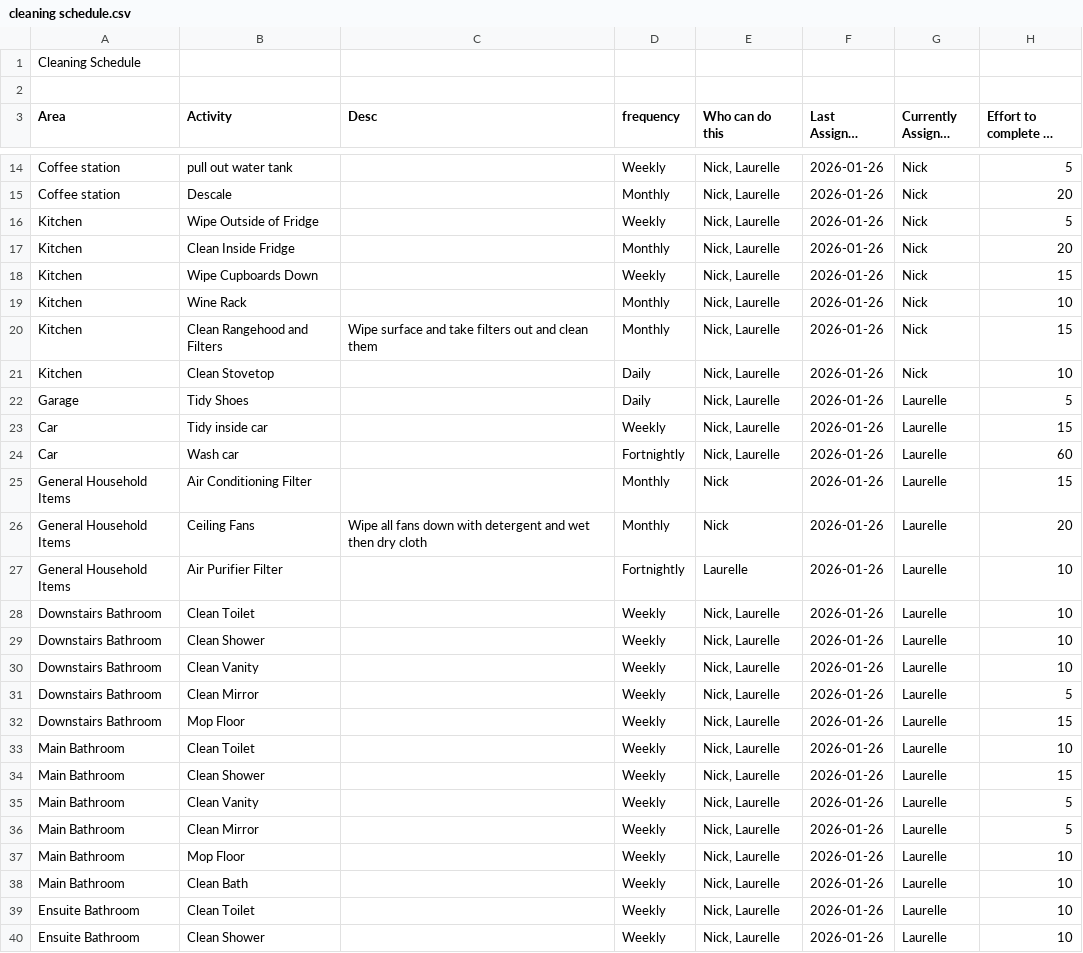
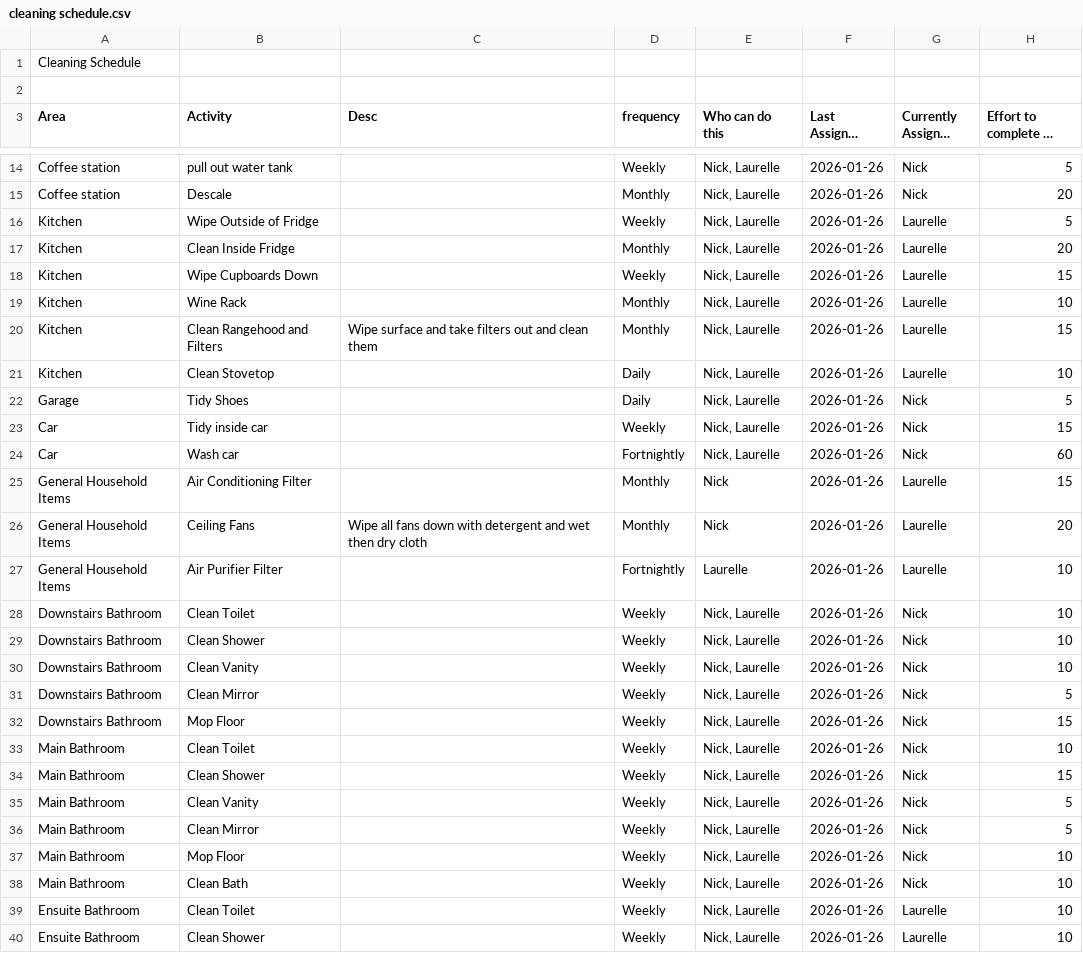
Before and after one commit to lokhor/cleaning-scheduler, a CSV file: cleaning schedule.csv, drawn as a sheet; only a part is shown, gaps mark what is left out; long unchanged cells end in …; the diff covers the shown part only.

```diff
--- a/cleaning schedule.csv
+++ b/cleaning schedule.csv
@@ -18,11 +18,11 @@ Coffee station ,pull out water tank,,Weekly,"Nick, Laurelle",2026-01-26,Nick,5
 Coffee station ,Descale,,Monthly,"Nick, Laurelle",2026-01-26,Nick,20
-Kitchen,Wipe Outside of Fridge,,Weekly,"Nick, Laurelle",2026-01-26,Nick,5
-Kitchen,Clean Inside Fridge,,Monthly,"Nick, Laurelle",2026-01-26,Nick,20
-Kitchen,Wipe Cupboards Down,,Weekly,"Nick, Laurelle",2026-01-26,Nick,15
-Kitchen,Wine Rack,,Monthly,"Nick, Laurelle",2026-01-26,Nick,10
-Kitchen,Clean Rangehood and Filters,Wipe surface and take filters out and clean them,Monthly,"Nick, Laurelle",2026-01-26,Nick,15
-Kitchen,Clean Stovetop,,Daily,"Nick, Laurelle",2026-01-26,Nick,10
-Garage,Tidy Shoes,,Daily,"Nick, Laurelle",2026-01-26,Laurelle,5
-Car,Tidy inside car,,Weekly,"Nick, Laurelle",2026-01-26,Laurelle,15
-Car,Wash car,,Fortnightly,"Nick, Laurelle",2026-01-26,Laurelle,60
+Kitchen,Wipe Outside of Fridge,,Weekly,"Nick, Laurelle",2026-01-26,Laurelle,5
+Kitchen,Clean Inside Fridge,,Monthly,"Nick, Laurelle",2026-01-26,Laurelle,20
+Kitchen,Wipe Cupboards Down,,Weekly,"Nick, Laurelle",2026-01-26,Laurelle,15
+Kitchen,Wine Rack,,Monthly,"Nick, Laurelle",2026-01-26,Laurelle,10
+Kitchen,Clean Rangehood and Filters,Wipe surface and take filters out and clean them,Monthly,"Nick, Laurelle",2026-01-26,Laurelle,15
+Kitchen,Clean Stovetop,,Daily,"Nick, Laurelle",2026-01-26,Laurelle,10
+Garage,Tidy Shoes,,Daily,"Nick, Laurelle",2026-01-26,Nick,5
+Car,Tidy inside car,,Weekly,"Nick, Laurelle",2026-01-26,Nick,15
+Car,Wash car,,Fortnightly,"Nick, Laurelle",2026-01-26,Nick,60
 General Household Items,Air Conditioning Filter,,Monthly,Nick,2026-01-26,Laurelle,15
@@ -30,13 +30,13 @@ General Household Items,Ceiling Fans,Wipe all fans down with detergent and wet t
 General Household Items,Air Purifier Filter,,Fortnightly,Laurelle,2026-01-26,Laurelle,10
-Downstairs Bathroom,Clean Toilet,,Weekly,"Nick, Laurelle",2026-01-26,Laurelle,10
-Downstairs Bathroom,Clean Shower,,Weekly,"Nick, Laurelle",2026-01-26,Laurelle,10
-Downstairs Bathroom,Clean Vanity,,Weekly,"Nick, Laurelle",2026-01-26,Laurelle,10
-Downstairs Bathroom,Clean Mirror,,Weekly,"Nick, Laurelle",2026-01-26,Laurelle,5
-Downstairs Bathroom,Mop Floor,,Weekly,"Nick, Laurelle",2026-01-26,Laurelle,15
-Main Bathroom,Clean Toilet,,Weekly,"Nick, Laurelle",2026-01-26,Laurelle,10
-Main Bathroom,Clean Shower,,Weekly,"Nick, Laurelle",2026-01-26,Laurelle,15
-Main Bathroom,Clean Vanity,,Weekly,"Nick, Laurelle",2026-01-26,Laurelle,5
-Main Bathroom,Clean Mirror,,Weekly,"Nick, Laurelle",2026-01-26,Laurelle,5
-Main Bathroom,Mop Floor,,Weekly,"Nick, Laurelle",2026-01-26,Laurelle,10
-Main Bathroom,Clean Bath,,Weekly,"Nick, Laurelle",2026-01-26,Laurelle,10
+Downstairs Bathroom,Clean Toilet,,Weekly,"Nick, Laurelle",2026-01-26,Nick,10
+Downstairs Bathroom,Clean Shower,,Weekly,"Nick, Laurelle",2026-01-26,Nick,10
+Downstairs Bathroom,Clean Vanity,,Weekly,"Nick, Laurelle",2026-01-26,Nick,10
+Downstairs Bathroom,Clean Mirror,,Weekly,"Nick, Laurelle",2026-01-26,Nick,5
+Downstairs Bathroom,Mop Floor,,Weekly,"Nick, Laurelle",2026-01-26,Nick,15
+Main Bathroom,Clean Toilet,,Weekly,"Nick, Laurelle",2026-01-26,Nick,10
+Main Bathroom,Clean Shower,,Weekly,"Nick, Laurelle",2026-01-26,Nick,15
+Main Bathroom,Clean Vanity,,Weekly,"Nick, Laurelle",2026-01-26,Nick,5
+Main Bathroom,Clean Mirror,,Weekly,"Nick, Laurelle",2026-01-26,Nick,5
+Main Bathroom,Mop Floor,,Weekly,"Nick, Laurelle",2026-01-26,Nick,10
+Main Bathroom,Clean Bath,,Weekly,"Nick, Laurelle",2026-01-26,Nick,10
 Ensuite Bathroom,Clean Toilet,,Weekly,"Nick, Laurelle",2026-01-26,Laurelle,10
```
Also changed, not shown: 2 edited cells elsewhere in this file.
